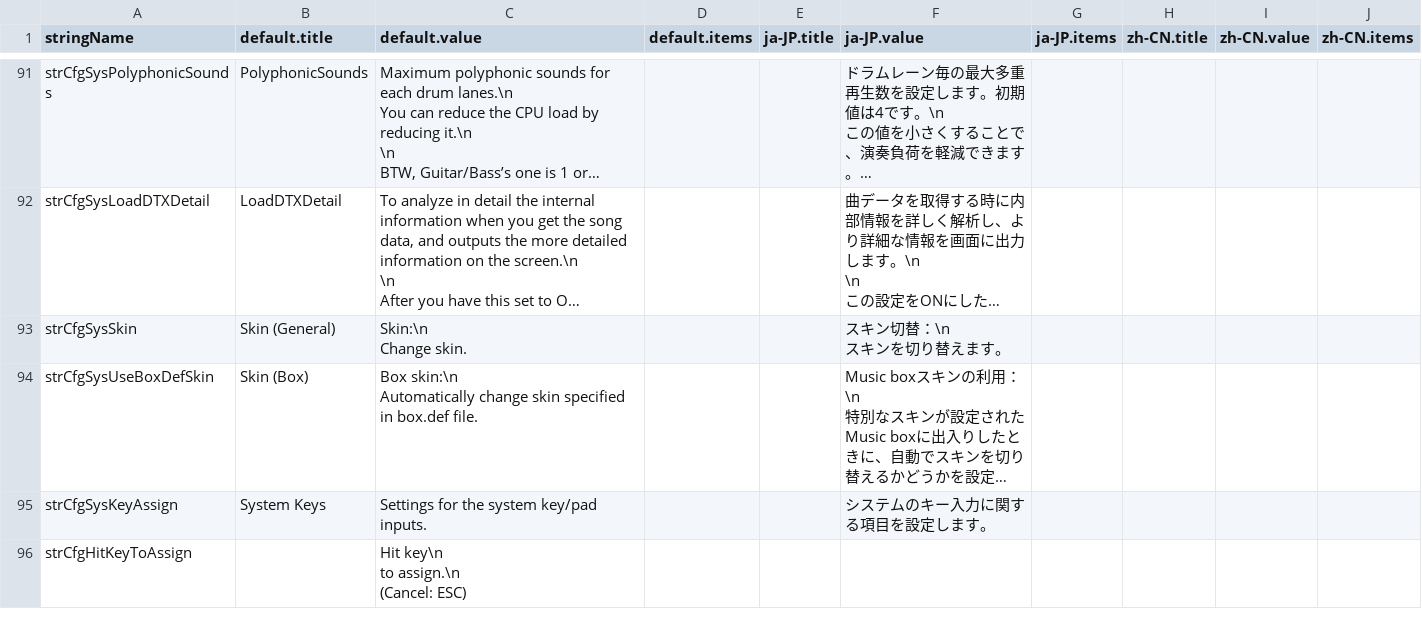
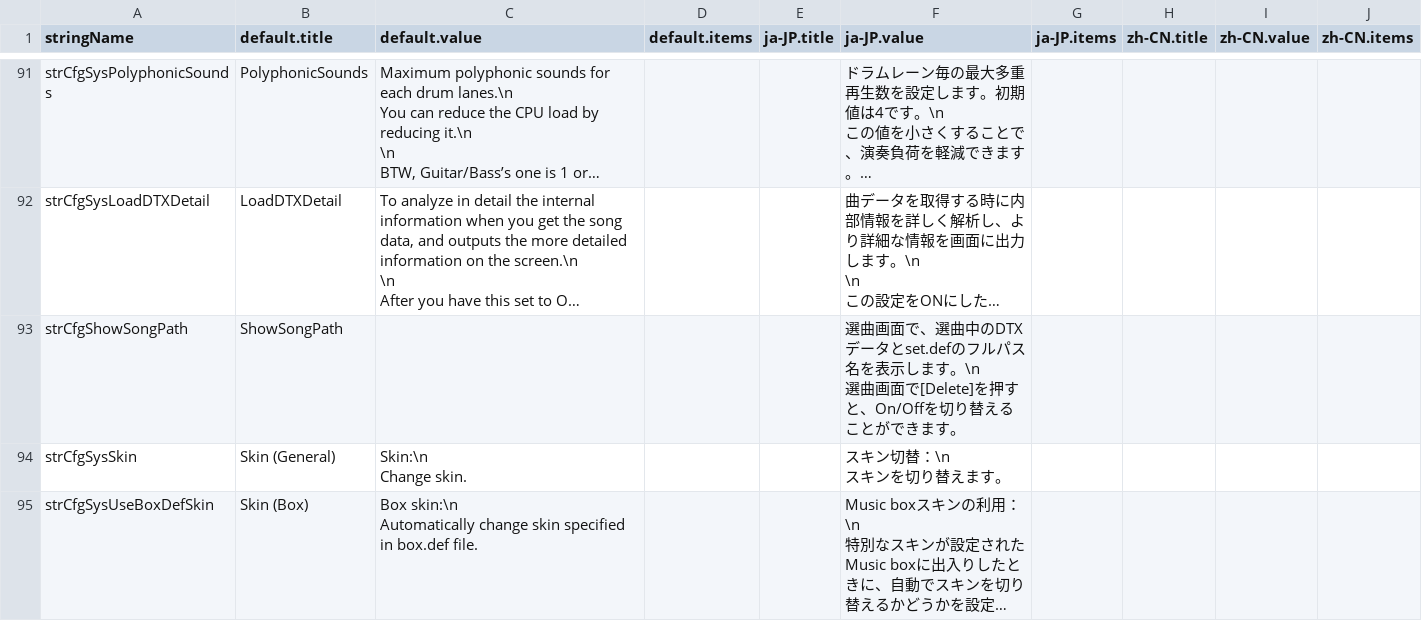
Before and after one commit to hugetiny/DTXMania, a CSV file: RuntimeResources/System/resources.csv, drawn as a sheet; only a part is shown, gaps mark what is left out; the shorter side is filled out with more unchanged rows; long unchanged cells end in …; ↵ is a line break in a cell; the diff names each change by its address in the sheet, - before the commit and + after, or states it on an @@ line.

```diff
--- a/RuntimeResources/System/resources.csv
+++ b/RuntimeResources/System/resources.csv
+row 93: strCfgShowSongPath | ShowSongPath |  |  |  | 選曲画面で、選曲中のDTXデータとset.defのフルパス名を表示します。\n ↵ 選曲画面で[Delete]を押すと、On/Offを切り替えることができます。
```
Also changed, not shown: 1 other file.
